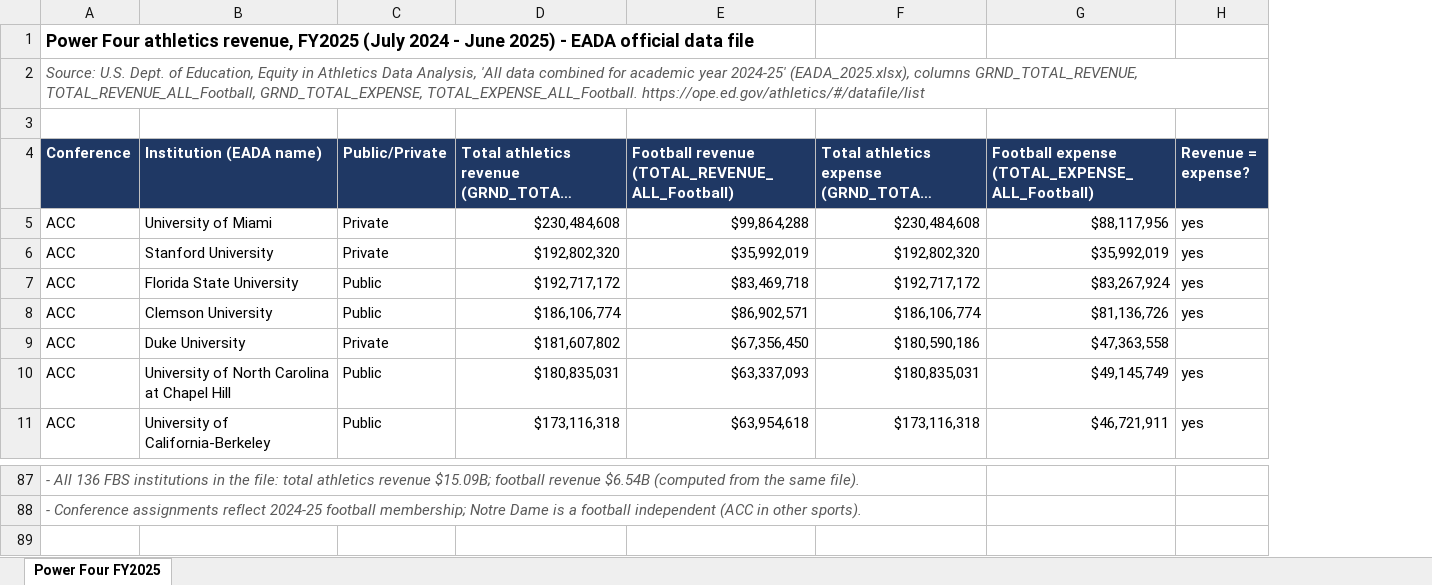
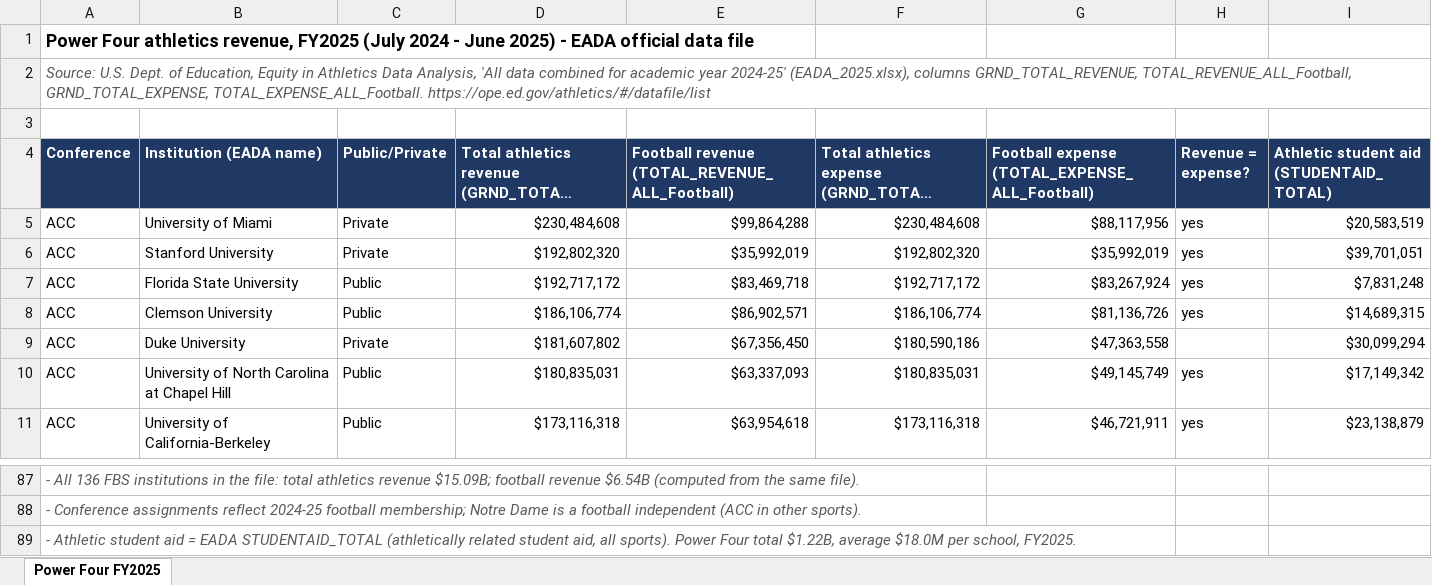
Before and after one commit to wondimagegndawit/sportsnews, an Excel workbook: reports/Power Four athletics revenue FY2025 (EADA).xlsx, sheet Power Four FY2025, drawn as a sheet; only a part is shown, gaps mark what is left out; long unchanged cells end in …; values as stored, in another font and other column widths than the file's, no borders; the diff names each change by its address in the sheet, - before the commit and + after, or states it on an @@ line.

```diff
--- a/reports/Power Four athletics revenue FY2025 (EADA).xlsx (sheet Power Four FY2025)
+++ b/reports/Power Four athletics revenue FY2025 (EADA).xlsx (sheet Power Four FY2025)
+column I, rows 4-11: Athletic student aid (STUDENTAID_TOTAL) | $20,583,519 | $39,701,051 | $7,831,248 | $14,689,315 | $30,099,294 | $17,149,342 | $23,138,879
+row 89: - Athletic student aid = EADA STUDENTAID_TOTAL (athletically related student aid, all sports). Power Four total $1.22B, average $18.0M per school, FY2025.
```
